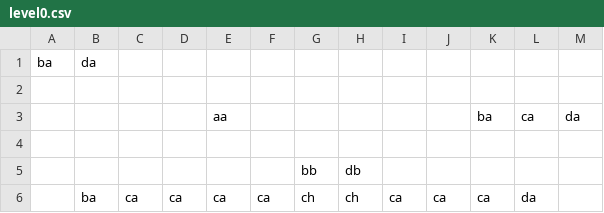
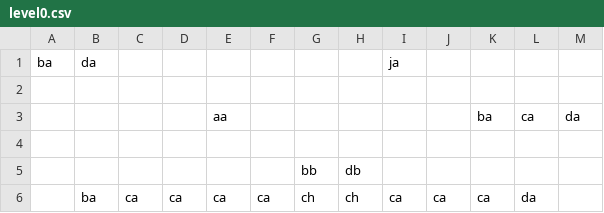
Before and after one commit to rschubkegel/pygame-hello-world, a CSV file: levels/level0.csv, drawn as a sheet.

```diff
--- a/levels/level0.csv
+++ b/levels/level0.csv
@@ -1,2 +1,2 @@
-ba,da,  ,  ,  ,  ,  ,  ,  ,  ,  ,  ,
+ba,da,  ,  ,  ,  ,  ,  ,ja,  ,  ,  ,
   ,  ,  ,  ,  ,  ,  ,  ,  ,  ,  ,  ,
```
Also changed, not shown: 3 other files.
